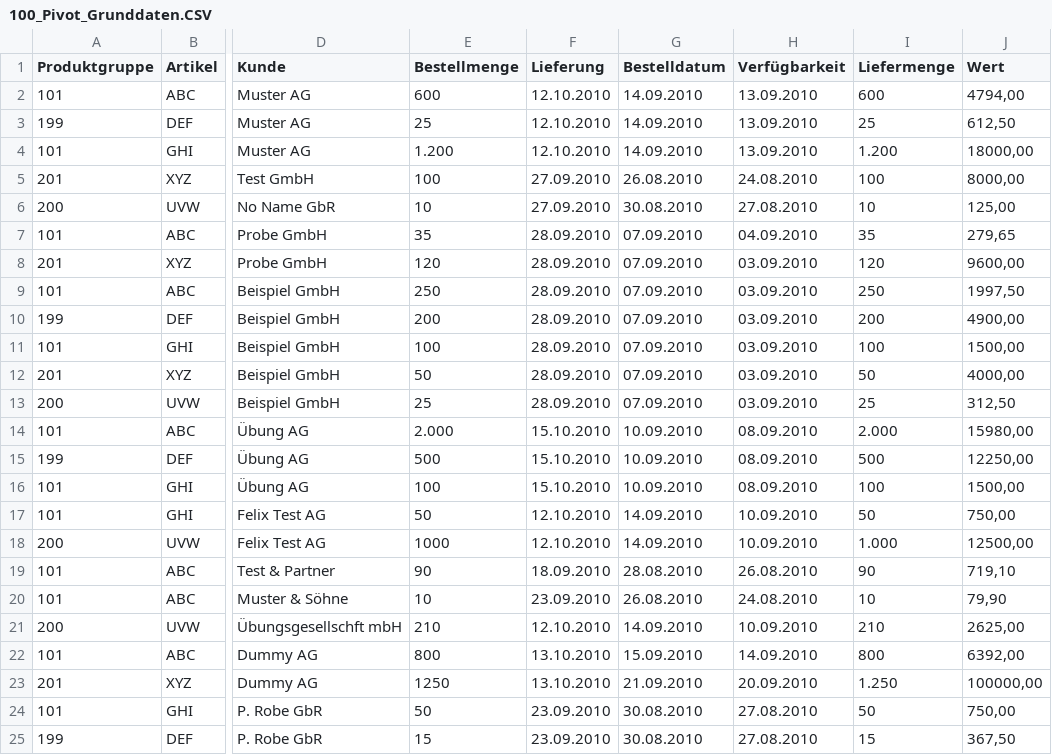
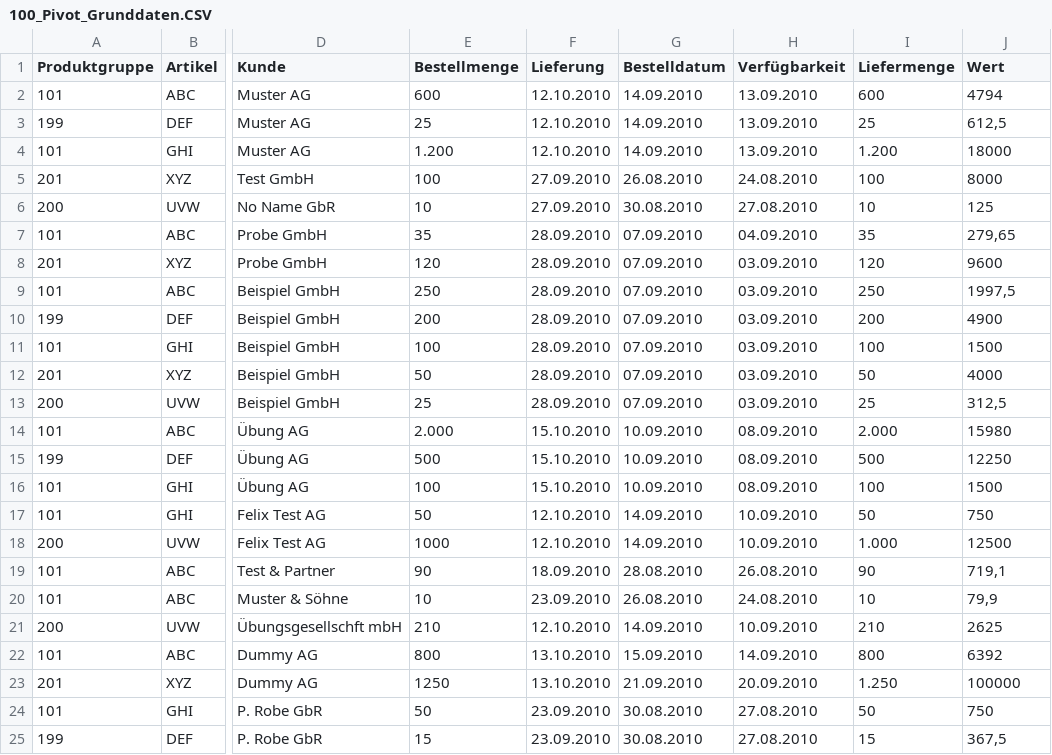
Before and after one commit to Patsch36/ProjektMichaela-Rebecca-Tim, a CSV file: 100_Pivot_Grunddaten.CSV, drawn as a sheet; only a part is shown, gaps mark what is left out; the diff names each change by its address in the sheet, - before the commit and + after, or states it on an @@ line.

```diff
--- a/100_Pivot_Grunddaten.CSV
+++ b/100_Pivot_Grunddaten.CSV
-J2 (Wert): 4794,00
+J2 (Wert): 4794
-J3 (Wert): 612,50
+J3 (Wert): 612,5
-J4 (Wert): 18000,00
+J4 (Wert): 18000
-J5 (Wert): 8000,00
+J5 (Wert): 8000
-J6 (Wert): 125,00
+J6 (Wert): 125
-J8 (Wert): 9600,00
+J8 (Wert): 9600
-J9 (Wert): 1997,50
+J9 (Wert): 1997,5
-J10 (Wert): 4900,00
+J10 (Wert): 4900
-J11 (Wert): 1500,00
+J11 (Wert): 1500
-J12 (Wert): 4000,00
+J12 (Wert): 4000
-J13 (Wert): 312,50
+J13 (Wert): 312,5
-J14 (Wert): 15980,00
+J14 (Wert): 15980
-J15 (Wert): 12250,00
+J15 (Wert): 12250
-J16 (Wert): 1500,00
+J16 (Wert): 1500
-J17 (Wert): 750,00
+J17 (Wert): 750
-J18 (Wert): 12500,00
+J18 (Wert): 12500
-J19 (Wert): 719,10
+J19 (Wert): 719,1
-J20 (Wert): 79,90
+J20 (Wert): 79,9
-J21 (Wert): 2625,00
+J21 (Wert): 2625
-J22 (Wert): 6392,00
+J22 (Wert): 6392
-J23 (Wert): 100000,00
+J23 (Wert): 100000
-J24 (Wert): 750,00
+J24 (Wert): 750
-J25 (Wert): 367,50
+J25 (Wert): 367,5
```
Also changed, not shown: 2 other files.
